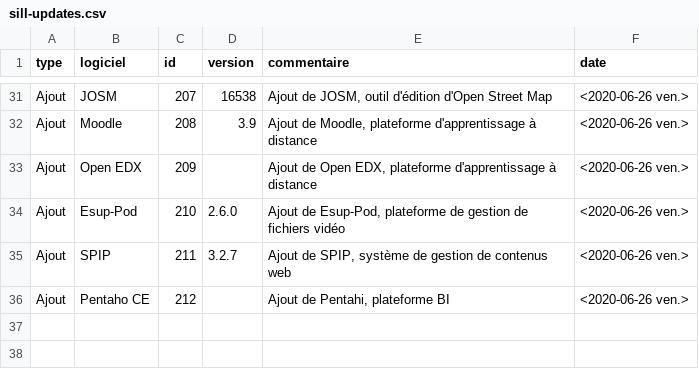
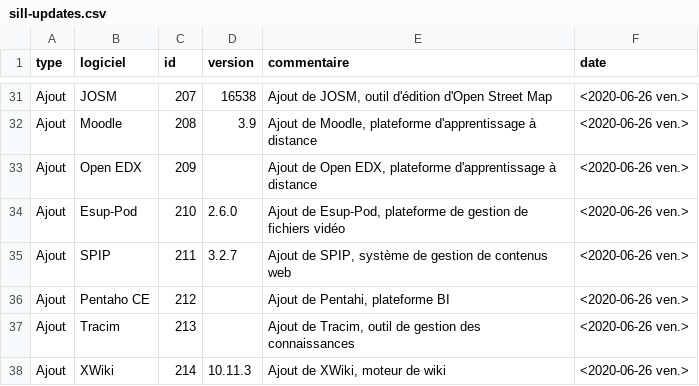
Before and after one commit to dzc34/sill, a CSV file: 2020/sill-updates.csv, drawn as a sheet; only a part is shown, gaps mark what is left out; the diff names each change by its address in the sheet, - before the commit and + after, or states it on an @@ line.

Commit message:
Ajout de Tracim et XWiki

```diff
--- a/2020/sill-updates.csv
+++ b/2020/sill-updates.csv
+row 37: Ajout | Tracim | 213 |  | Ajout de Tracim, outil de gestion des connaissances | <2020-06-26 ven.>
+row 38: Ajout | XWiki | 214 | 10.11.3 | Ajout de XWiki, moteur de wiki | <2020-06-26 ven.>
```
